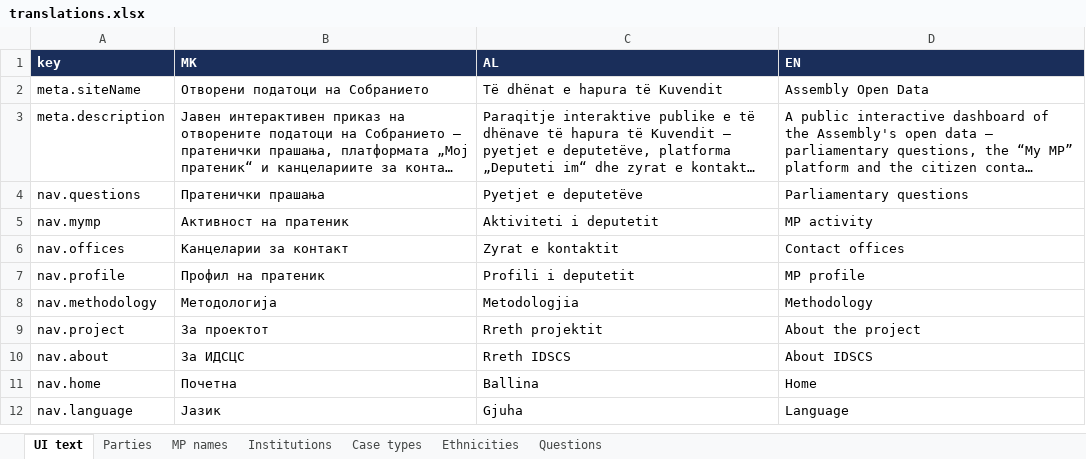
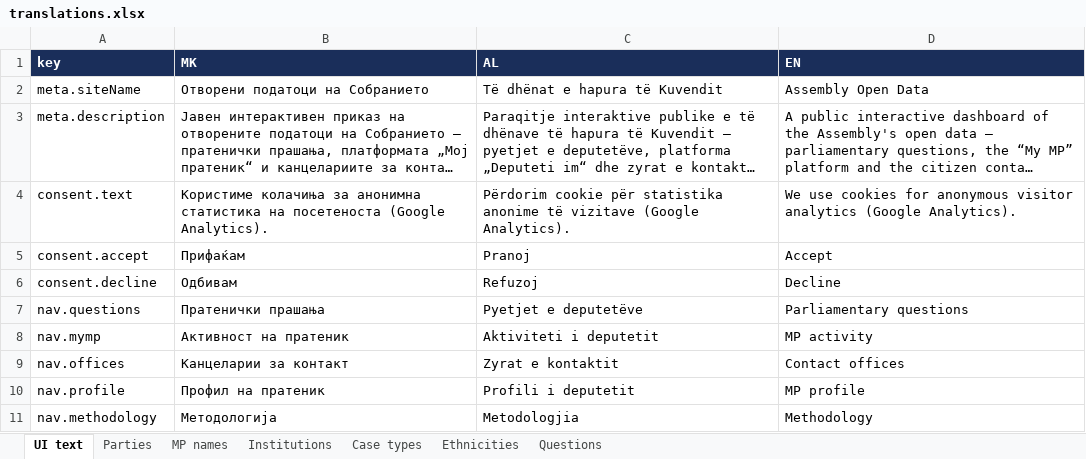
Before and after one commit to darjanr/idscs-dashboard, an Excel workbook: translations.xlsx, sheet UI text, drawn as a sheet; only a part is shown; the shorter side is filled out with more unchanged rows; long unchanged cells end in …; values as stored, in another font and other column widths than the file's, no borders; the diff names each change by its address in the sheet, - before the commit and + after, or states it on an @@ line.

Commit message:
GDPR: gate GA behind an opt-in cookie-consent banner (MK/AL/EN)

```diff
--- a/translations.xlsx (sheet UI text)
+++ b/translations.xlsx (sheet UI text)
+row 4: consent.text | Користиме колачиња за анонимна статистика на посетеноста (Google Analytics). | Përdorim cookie për statistika anonime të vizitave (Google Analytics). | We use cookies for anonymous visitor analytics (Google Analytics).
+row 5: consent.accept | Прифаќам | Pranoj | Accept
+row 6: consent.decline | Одбивам | Refuzoj | Decline
```
Also changed, not shown: 4 other files.
